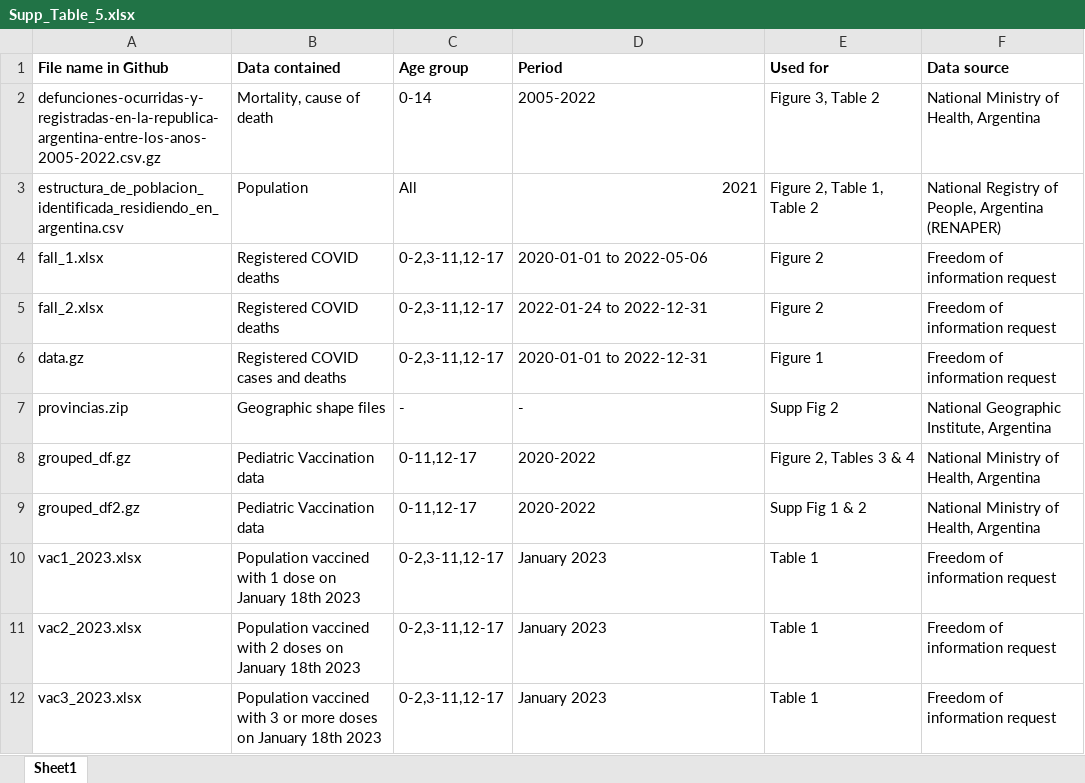
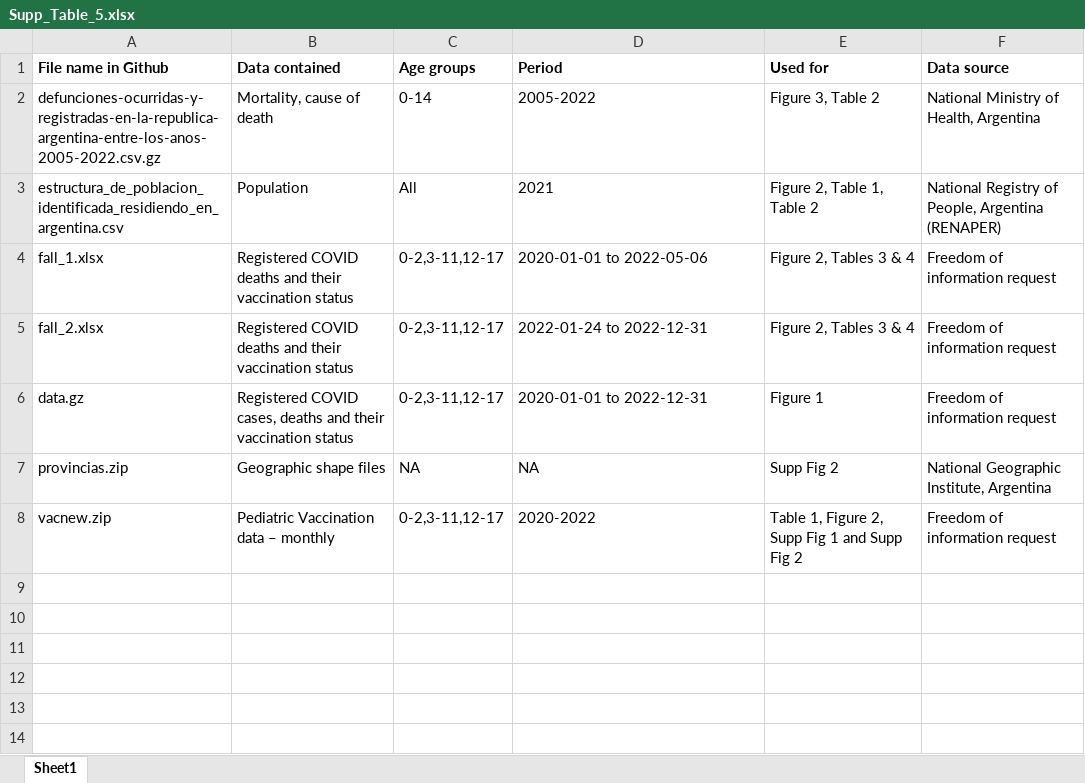
Before and after one commit to rquiroga7/The-Impact-of-COVID-19-Childhood-and-Adolescent-Vaccination-on-Mortality-in-Argentina, an Excel workbook: Figures_Tables/Supp_Table_5.xlsx, sheet Sheet1, drawn as a sheet; values as stored, in another font and other column widths than the file's, no borders; removed rows and columns are numbered as before the commit, all else as after; the diff names each change by its address in the sheet, - before the commit and + after, or states it on an @@ line.

Commit message:
Updated all figures to use the same vaccination database

```diff
--- a/Figures_Tables/Supp_Table_5.xlsx (sheet Sheet1)
+++ b/Figures_Tables/Supp_Table_5.xlsx (sheet Sheet1)
-C1: Age group
+C1: Age groups
-D3 alignment: right
+D3 alignment: left
-B4:B5 (Data contained): Registered COVID deaths
+B4:B5 (Data contained): Registered COVID deaths and their vaccination status
-E4:E5 (Used for): Figure 2
+E4:E5 (Used for): Figure 2, Tables 3 & 4
-B6 (Data contained): Registered COVID cases and deaths
+B6 (Data contained): Registered COVID cases, deaths and their vaccination status
-C7 (Age groups): -
+C7 (Age groups): NA
-D7 (Period): -
+D7 (Period): NA
-row 8: grouped_df.gz | Pediatric Vaccination data | 0-11,12-17 | 2020-2022 | Figure 2, Tables 3 & 4 | National Ministry of Health, Argentina
-row 9: grouped_df2.gz | Pediatric Vaccination data | 0-11,12-17 | 2020-2022 | Supp Fig 1 & 2 | National Ministry of Health, Argentina
-row 10: vac1_2023.xlsx | Population vaccined with 1 dose on January 18th 2023 | 0-2,3-11,12-17 | January 2023 | Table 1 | Freedom of information request
-row 11: vac2_2023.xlsx | Population vaccined with 2 doses on January 18th 2023 | 0-2,3-11,12-17 | January 2023 | Table 1 | Freedom of information request
-row 12: vac3_2023.xlsx | Population vaccined with 3 or more doses on January 18th 2023 | 0-2,3-11,12-17 | January 2023 | Table 1 | Freedom of information request
+row 8: vacnew.zip | Pediatric Vaccination data – monthly | 0-2,3-11,12-17 | 2020-2022 | Table 1, Figure 2, Supp Fig 1 and Supp Fig 2 | Freedom of information request
```
Also changed, not shown: Figures_Tables/Table1.xlsx, Figures_Tables/Table4.xlsx, 19 other files.
